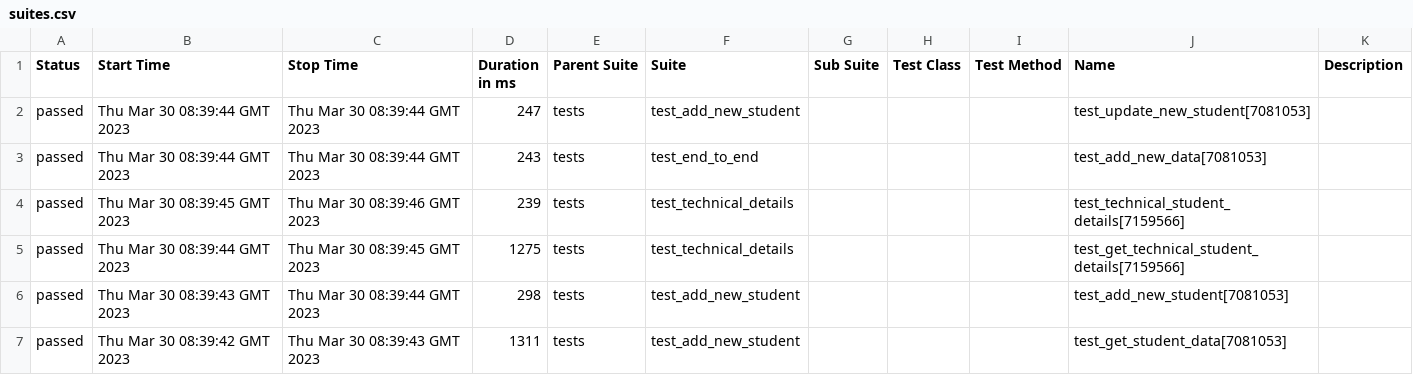
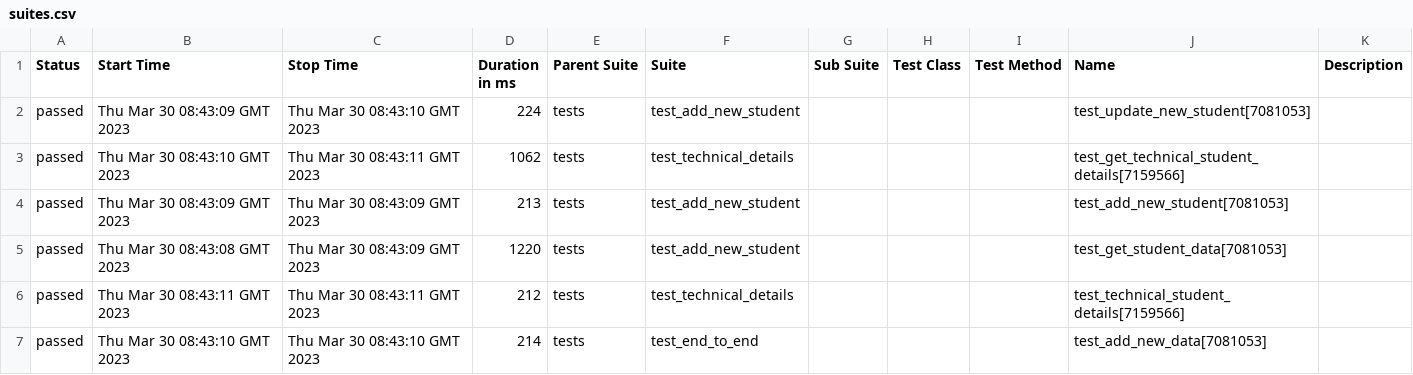
Before and after one commit to shubhamlondhe317/python-api-testing, a CSV file: 3/data/suites.csv, drawn as a sheet.

```diff
--- a/3/data/suites.csv
+++ b/3/data/suites.csv
@@ -1,7 +1,7 @@
 "Status","Start Time","Stop Time","Duration in ms","Parent Suite","Suite","Sub Suite","Test Class","Test Method","Name","Description"
-"passed","Thu Mar 30 08:39:44 GMT 2023","Thu Mar 30 08:39:44 GMT 2023","247","tests","test_add_new_student","","","","test_update_new_student[7081053]",""
-"passed","Thu Mar 30 08:39:44 GMT 2023","Thu Mar 30 08:39:44 GMT 2023","243","tests","test_end_to_end","","","","test_add_new_data[7081053]",""
-"passed","Thu Mar 30 08:39:45 GMT 2023","Thu Mar 30 08:39:46 GMT 2023","239","tests","test_technical_details","","","","test_technical_student_details[7159566]",""
-"passed","Thu Mar 30 08:39:44 GMT 2023","Thu Mar 30 08:39:45 GMT 2023","1275","tests","test_technical_details","","","","test_get_technical_student_details[7159566]",""
-"passed","Thu Mar 30 08:39:43 GMT 2023","Thu Mar 30 08:39:44 GMT 2023","298","tests","test_add_new_student","","","","test_add_new_student[7081053]",""
-"passed","Thu Mar 30 08:39:42 GMT 2023","Thu Mar 30 08:39:43 GMT 2023","1311","tests","test_add_new_student","","","","test_get_student_data[7081053]",""
+"passed","Thu Mar 30 08:43:09 GMT 2023","Thu Mar 30 08:43:10 GMT 2023","224","tests","test_add_new_student","","","","test_update_new_student[7081053]",""
+"passed","Thu Mar 30 08:43:10 GMT 2023","Thu Mar 30 08:43:11 GMT 2023","1062","tests","test_technical_details","","","","test_get_technical_student_details[7159566]",""
+"passed","Thu Mar 30 08:43:09 GMT 2023","Thu Mar 30 08:43:09 GMT 2023","213","tests","test_add_new_student","","","","test_add_new_student[7081053]",""
+"passed","Thu Mar 30 08:43:08 GMT 2023","Thu Mar 30 08:43:09 GMT 2023","1220","tests","test_add_new_student","","","","test_get_student_data[7081053]",""
+"passed","Thu Mar 30 08:43:11 GMT 2023","Thu Mar 30 08:43:11 GMT 2023","212","tests","test_technical_details","","","","test_technical_student_details[7159566]",""
+"passed","Thu Mar 30 08:43:10 GMT 2023","Thu Mar 30 08:43:10 GMT 2023","214","tests","test_end_to_end","","","","test_add_new_data[7081053]",""
```
Also changed, not shown: 44 other files.
